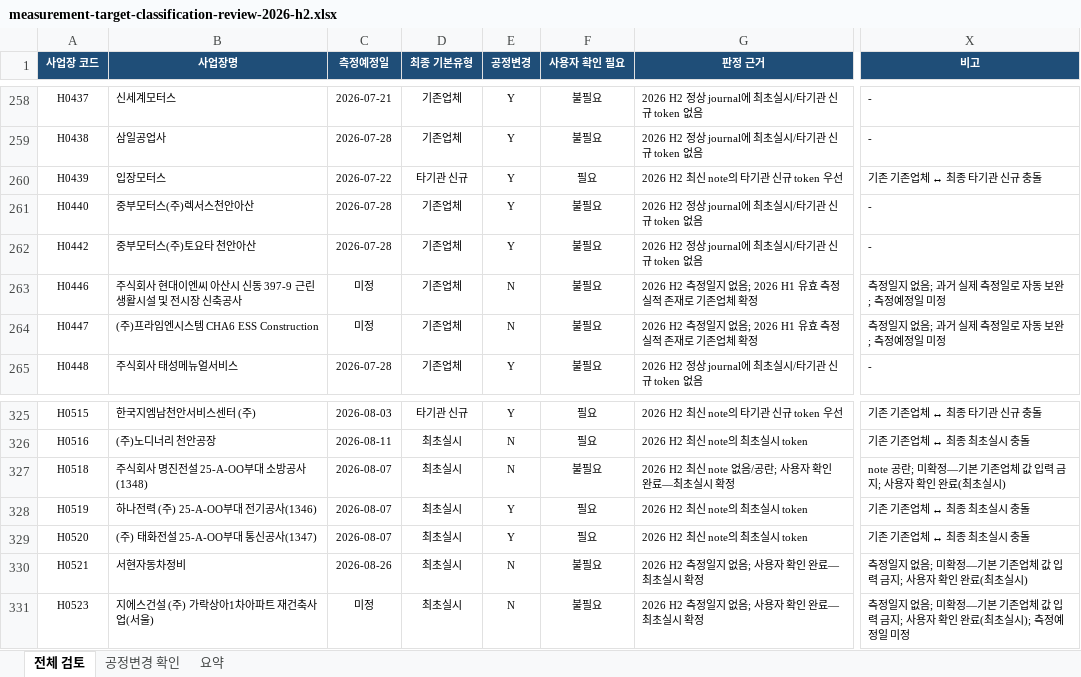
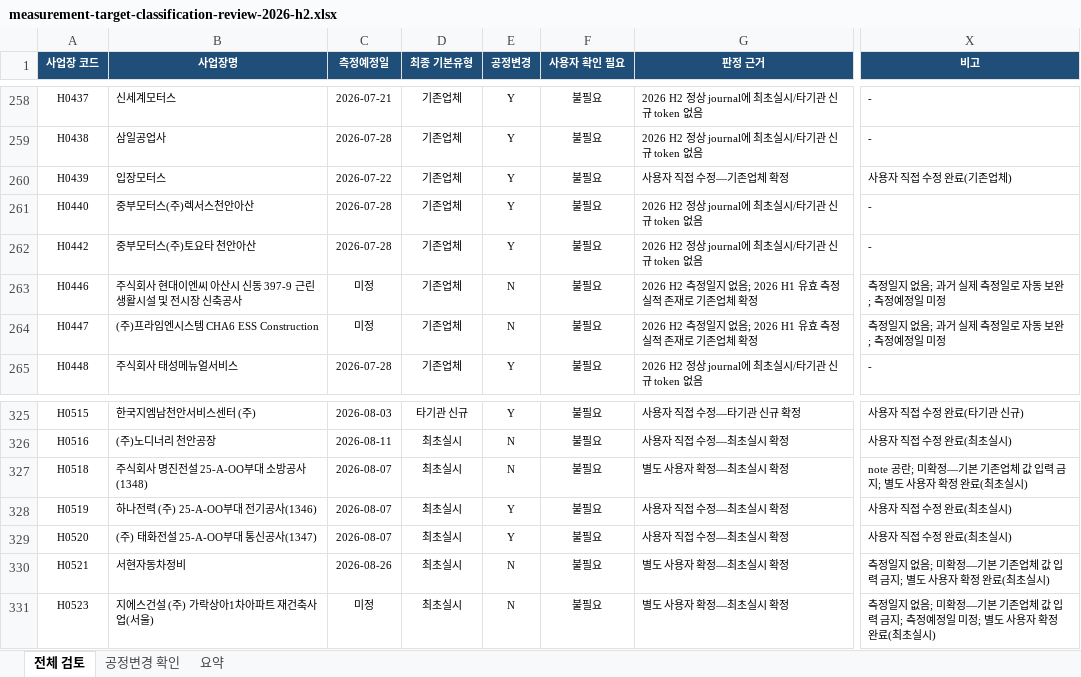
Before and after one commit to jgkang2365-afk/----_Html, an Excel workbook: docs/measurement-target-classification-review-2026-h2.xlsx, sheet 전체 검토, drawn as a sheet; only a part is shown, gaps mark what is left out; values as stored, in another font and other column widths than the file's, no borders; conditional formats and table styles not drawn; the diff covers the shown part only; the diff names each change by its address in the sheet, - before the commit and + after, or states it on an @@ line.

Commit message:
docs: 사용자 확정 기본유형 반영

```diff
--- a/docs/measurement-target-classification-review-2026-h2.xlsx (sheet 전체 검토)
+++ b/docs/measurement-target-classification-review-2026-h2.xlsx (sheet 전체 검토)
-D260 (최종 기본유형): 타기관 신규
+D260 (최종 기본유형): 기존업체
-F260 (사용자 확인 필요): 필요
+F260 (사용자 확인 필요): 불필요
-G260 (판정 근거): 2026 H2 최신 note의 타기관 신규 token 우선
+G260 (판정 근거): 사용자 직접 수정—기존업체 확정
-X260 (비고): 기존 기존업체 ↔ 최종 타기관 신규 충돌
+X260 (비고): 사용자 직접 수정 완료(기존업체)
-F325:F326 (사용자 확인 필요): 필요
+F325:F326 (사용자 확인 필요): 불필요
-G325 (판정 근거): 2026 H2 최신 note의 타기관 신규 token 우선
+G325 (판정 근거): 사용자 직접 수정—타기관 신규 확정
-X325 (비고): 기존 기존업체 ↔ 최종 타기관 신규 충돌
+X325 (비고): 사용자 직접 수정 완료(타기관 신규)
-G326 (판정 근거): 2026 H2 최신 note의 최초실시 token
+G326 (판정 근거): 사용자 직접 수정—최초실시 확정
-X326 (비고): 기존 기존업체 ↔ 최종 최초실시 충돌
+X326 (비고): 사용자 직접 수정 완료(최초실시)
-G327 (판정 근거): 2026 H2 최신 note 없음/공란; 사용자 확인 완료—최초실시 확정
+G327 (판정 근거): 별도 사용자 확정—최초실시 확정
-X327 (비고): …금지; 사용자 확인 완료(…
+X327 (비고): …금지; 별도 사용자 확정 완료(…
-F328:F329 (사용자 확인 필요): 필요
+F328:F329 (사용자 확인 필요): 불필요
-G328:G329 (판정 근거): 2026 H2 최신 note의 최초실시 token
+G328:G329 (판정 근거): 사용자 직접 수정—최초실시 확정
-X328:X329 (비고): 기존 기존업체 ↔ 최종 최초실시 충돌
+X328:X329 (비고): 사용자 직접 수정 완료(최초실시)
-G330:G331 (판정 근거): 2026 H2 측정일지 없음; 사용자 확인 완료—최초실시 확정
+G330:G331 (판정 근거): 별도 사용자 확정—최초실시 확정
-X330 (비고): …금지; 사용자 확인 완료(…
+X330 (비고): …금지; 별도 사용자 확정 완료(…
-X331 (비고): …금지; 사용자 확인 완료(최초실시); 측정예정일 미정
+X331 (비고): …금지; 측정예정일 미정; 별도 사용자 확정 완료(최초실시)
```
Also changed, not shown: 46 edited cells elsewhere in this sheet, sheet 요약, sheet 공정변경 확인, formulas that keep their value.
